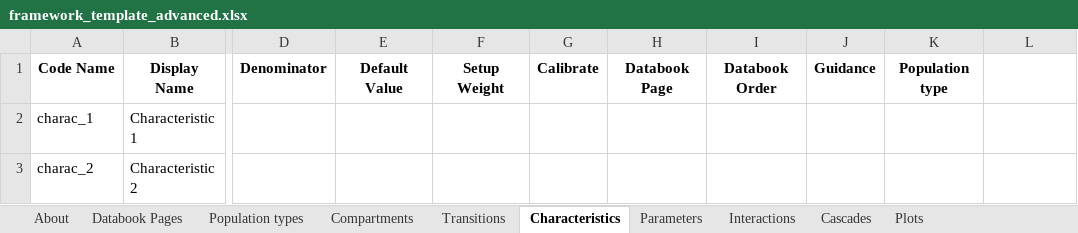
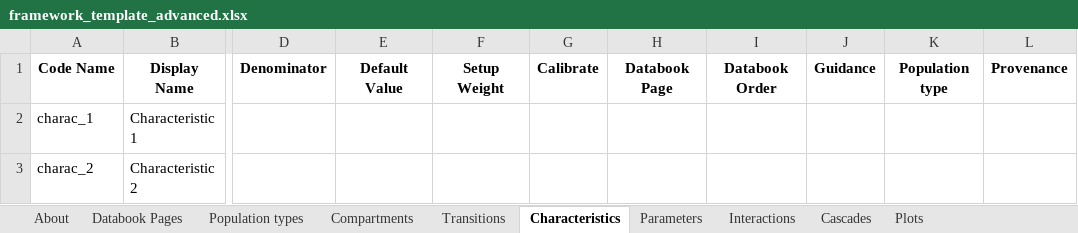
Before and after one commit to atomicateam/atomica, an Excel workbook: atomica/library/framework_template_advanced.xlsx, sheet Characteristics, drawn as a sheet; only a part is shown, gaps mark what is left out; values as stored, in another font and other column widths than the file's, no borders; conditional formats not drawn; the diff names each change by its address in the sheet, - before the commit and + after, or states it on an @@ line.

Commit message:
Enable adding a custom provenance to default values that will populate new databooks

```diff
--- a/atomica/library/framework_template_advanced.xlsx (sheet Characteristics)
+++ b/atomica/library/framework_template_advanced.xlsx (sheet Characteristics)
-L1: (empty)
+L1: Provenance
```
Also changed, not shown: sheet Compartments, sheet Parameters, 3 other files.
